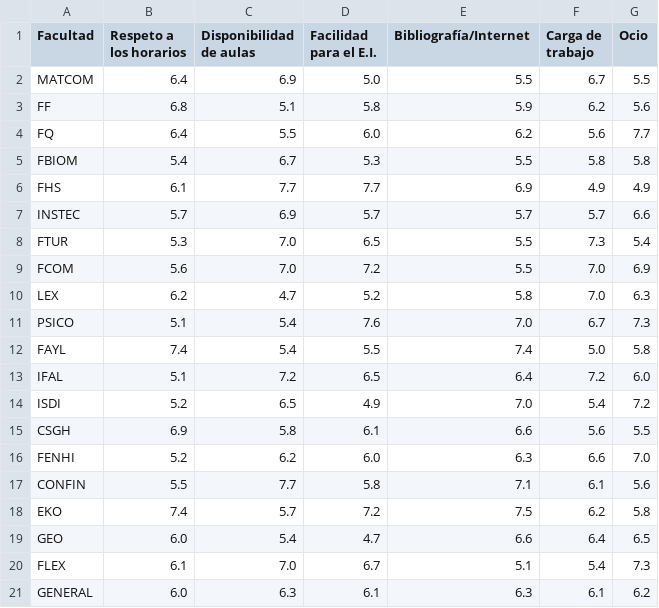
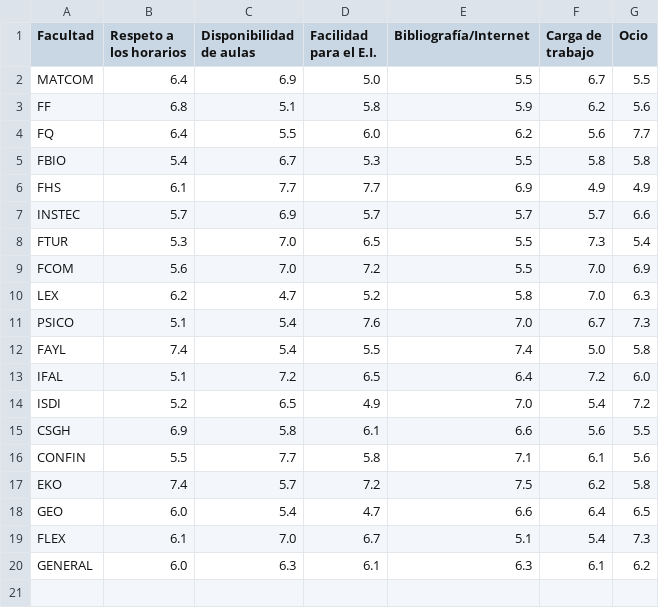
Before and after one commit to RafaelValdivia/dashboard-uh, a CSV file: ds/Semester_Rating.csv, drawn as a sheet.

```diff
--- a/ds/Semester_Rating.csv
+++ b/ds/Semester_Rating.csv
@@ -4,3 +4,3 @@ FF,6.8,5.1,5.8,5.9,6.2,5.6
 FQ,6.4,5.5,6.0,6.2,5.6,7.7
-FBIOM,5.4,6.7,5.3,5.5,5.8,5.8
+FBIO,5.4,6.7,5.3,5.5,5.8,5.8
 FHS,6.1,7.7,7.7,6.9,4.9,4.9
@@ -15,3 +15,2 @@ ISDI,5.2,6.5,4.9,7.0,5.4,7.2
 CSGH,6.9,5.8,6.1,6.6,5.6,5.5
-FENHI,5.2,6.2,6.0,6.3,6.6,7.0
 CONFIN,5.5,7.7,5.8,7.1,6.1,5.6
```
Also changed, not shown: 34 other files.
